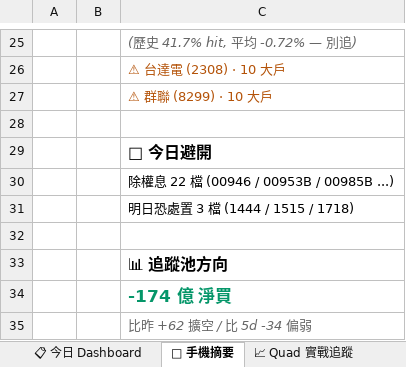
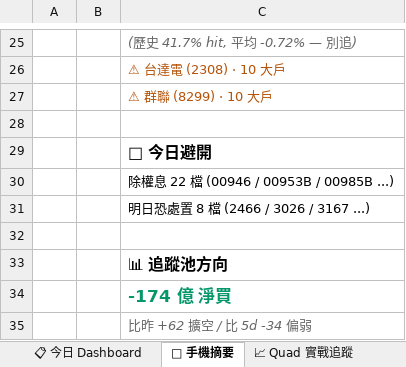
Before and after one commit to DRwillychiu/CHIP_RADAR_TW, an Excel workbook: data/reports/chip_radar_2026-07.xlsx, sheet 📱 手機摘要, drawn as a sheet; only a part is shown, gaps mark what is left out; values as stored, in another font and other column widths than the file's, no borders; the diff names each change by its address in the sheet, - before the commit and + after, or states it on an @@ line.

```diff
--- a/data/reports/chip_radar_2026-07.xlsx (sheet 📱 手機摘要)
+++ b/data/reports/chip_radar_2026-07.xlsx (sheet 📱 手機摘要)
-C31: 明日恐處置 3 檔 (1444 / 1515 / 1718)
+C31: 明日恐處置 8 檔 (2466 / 3026 / 3167 ...)
```
Also changed, not shown: sheet 📋 今日 Dashboard, data/reports/latest.xlsx, 23 other files.
